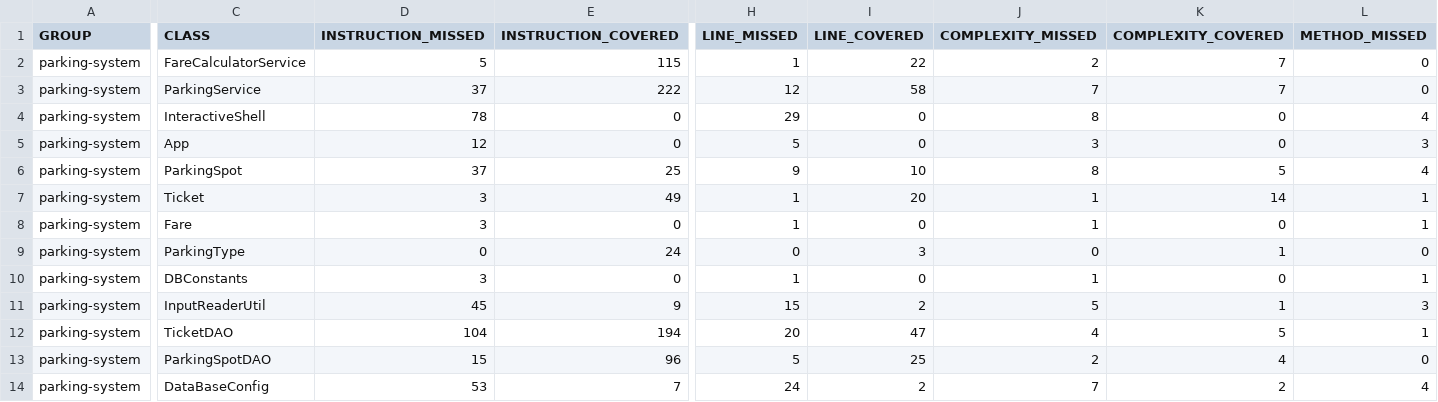
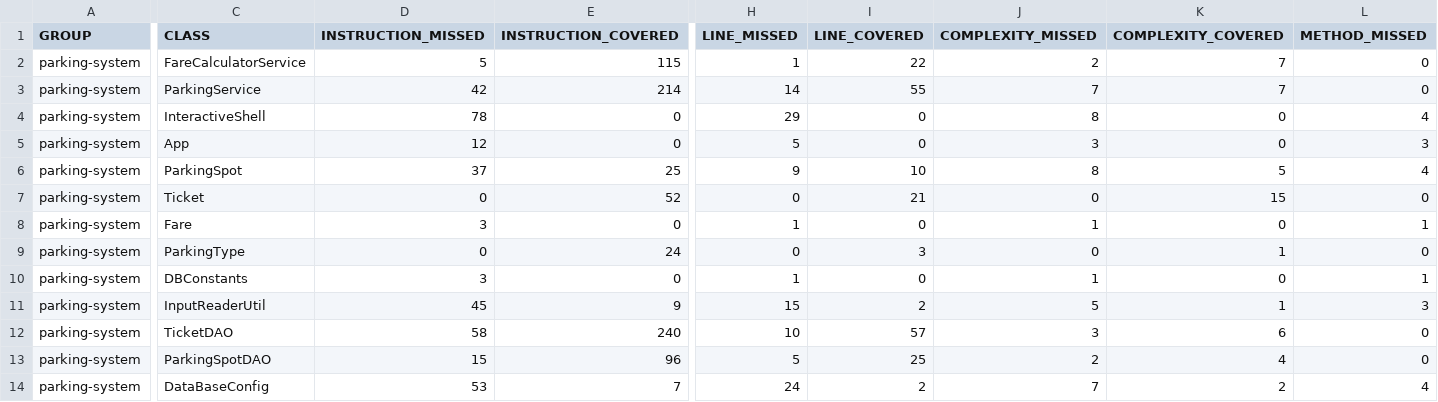
Before and after one commit to Tortique/P4_SERVANT_Adrien, a CSV file: target/site/fr/jacoco/jacoco.csv, drawn as a sheet; only a part is shown, gaps mark what is left out; the diff covers the shown part only; the diff names each change by its address in the sheet, - before the commit and + after, or states it on an @@ line.

```diff
--- a/target/site/fr/jacoco/jacoco.csv
+++ b/target/site/fr/jacoco/jacoco.csv
-D3 (INSTRUCTION_MISSED): 37
+D3 (INSTRUCTION_MISSED): 42
-E3 (INSTRUCTION_COVERED): 222
+E3 (INSTRUCTION_COVERED): 214
-H3 (LINE_MISSED): 12
+H3 (LINE_MISSED): 14
-I3 (LINE_COVERED): 58
+I3 (LINE_COVERED): 55
-D7 (INSTRUCTION_MISSED): 3
+D7 (INSTRUCTION_MISSED): 0
-E7 (INSTRUCTION_COVERED): 49
+E7 (INSTRUCTION_COVERED): 52
-H7 (LINE_MISSED): 1
+H7 (LINE_MISSED): 0
-I7 (LINE_COVERED): 20
+I7 (LINE_COVERED): 21
-J7 (COMPLEXITY_MISSED): 1
+J7 (COMPLEXITY_MISSED): 0
-K7 (COMPLEXITY_COVERED): 14
+K7 (COMPLEXITY_COVERED): 15
-L7 (METHOD_MISSED): 1
+L7 (METHOD_MISSED): 0
-D12 (INSTRUCTION_MISSED): 104
+D12 (INSTRUCTION_MISSED): 58
-E12 (INSTRUCTION_COVERED): 194
+E12 (INSTRUCTION_COVERED): 240
-H12 (LINE_MISSED): 20
+H12 (LINE_MISSED): 10
-I12 (LINE_COVERED): 47
+I12 (LINE_COVERED): 57
-J12 (COMPLEXITY_MISSED): 4
+J12 (COMPLEXITY_MISSED): 3
-K12 (COMPLEXITY_COVERED): 5
+K12 (COMPLEXITY_COVERED): 6
-L12 (METHOD_MISSED): 1
+L12 (METHOD_MISSED): 0
```
Also changed, not shown: 2 edited cells elsewhere in this file, target/site/jacoco/jacoco.csv, 54 other files.
